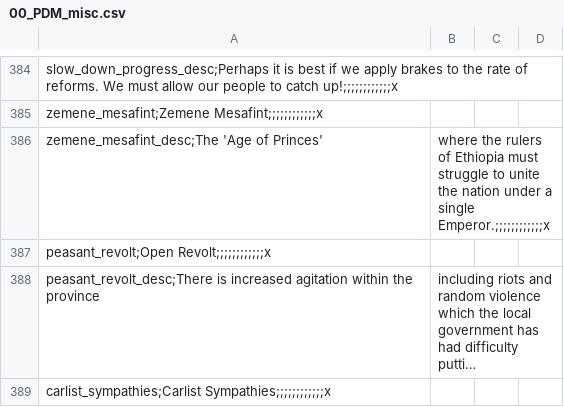
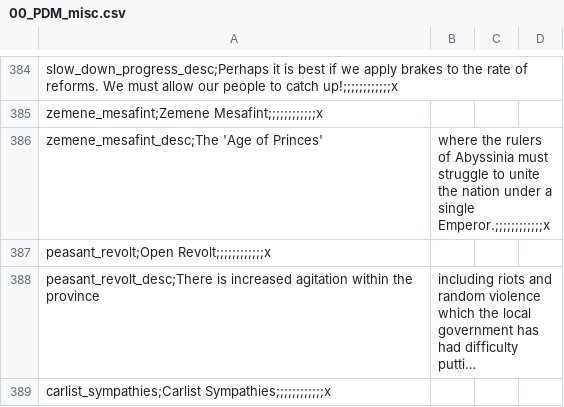
Before and after one commit to myzael/concert-of-europe, a CSV file: CoE/localisation/00_PDM_misc.csv, drawn as a sheet; only a part is shown, gaps mark what is left out; long unchanged cells end in ….

Commit message:
Update 00_PDM_misc.csv

```diff
--- a/CoE/localisation/00_PDM_misc.csv
+++ b/CoE/localisation/00_PDM_misc.csv
@@ -385,3 +385,3 @@ slow_down_progress_desc;Perhaps it is best if we apply brakes to the rate of ref
 zemene_mesafint;Zemene Mesafint;;;;;;;;;;;;x,,,
-zemene_mesafint_desc;The 'Age of Princes', where the rulers of Ethiopia must struggle to unite the nation under a single Emperor.;;;;;;;;;;;;x,,
+zemene_mesafint_desc;The 'Age of Princes', where the rulers of Abyssinia must struggle to unite the nation under a single Emperor.;;;;;;;;;;;;x,,
 peasant_revolt;Open Revolt;;;;;;;;;;;;x,,,
```
